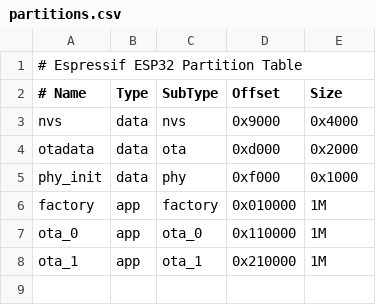
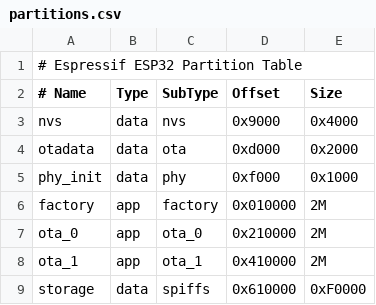
Before and after one commit to helloLycon/esp-who, a CSV file: examples/single_chip/camera_web_server/partitions.csv, drawn as a sheet.

```diff
--- a/examples/single_chip/camera_web_server/partitions.csv
+++ b/examples/single_chip/camera_web_server/partitions.csv
@@ -5,4 +5,5 @@ otadata,  data, ota,     0xd000, 0x2000,
 phy_init, data, phy,     0xf000, 0x1000,
-factory, app,  factory, 0x010000, 1M,
-ota_0,  app,    ota_0, 0x110000,    1M,
-ota_1, app,     ota_1, 0x210000,    1M
+factory, app,  factory, 0x010000, 2M,
+ota_0,  app,    ota_0, 0x210000,    2M,
+ota_1, app,     ota_1, 0x410000,    2M,
+storage,  data, spiffs, 0x610000 ,  0xF0000
```
Also changed, not shown: 9 other files.
